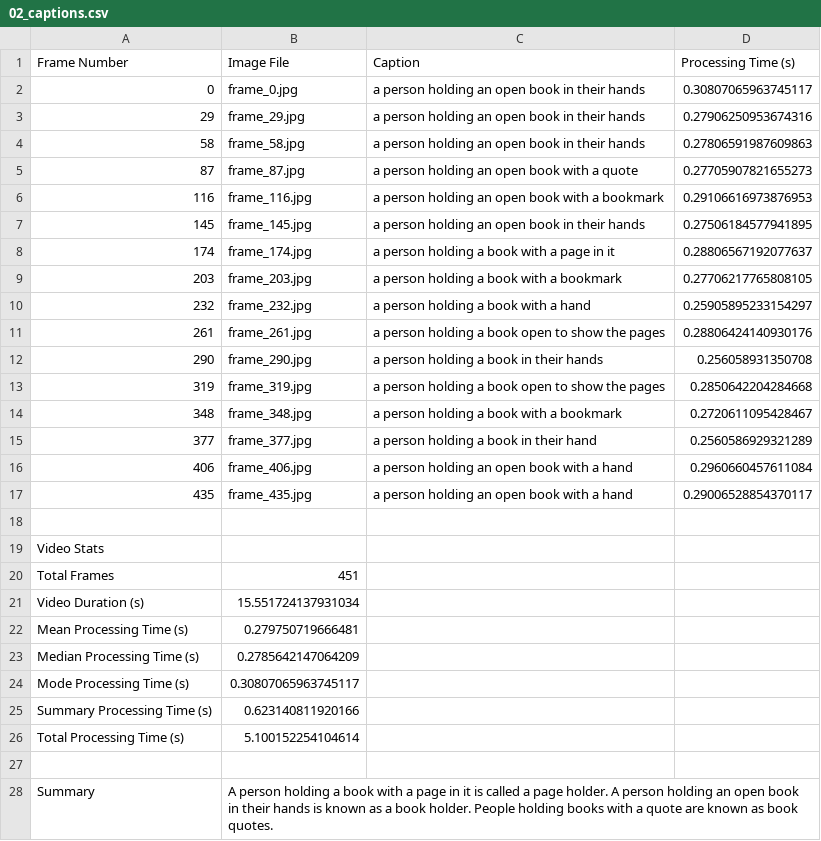
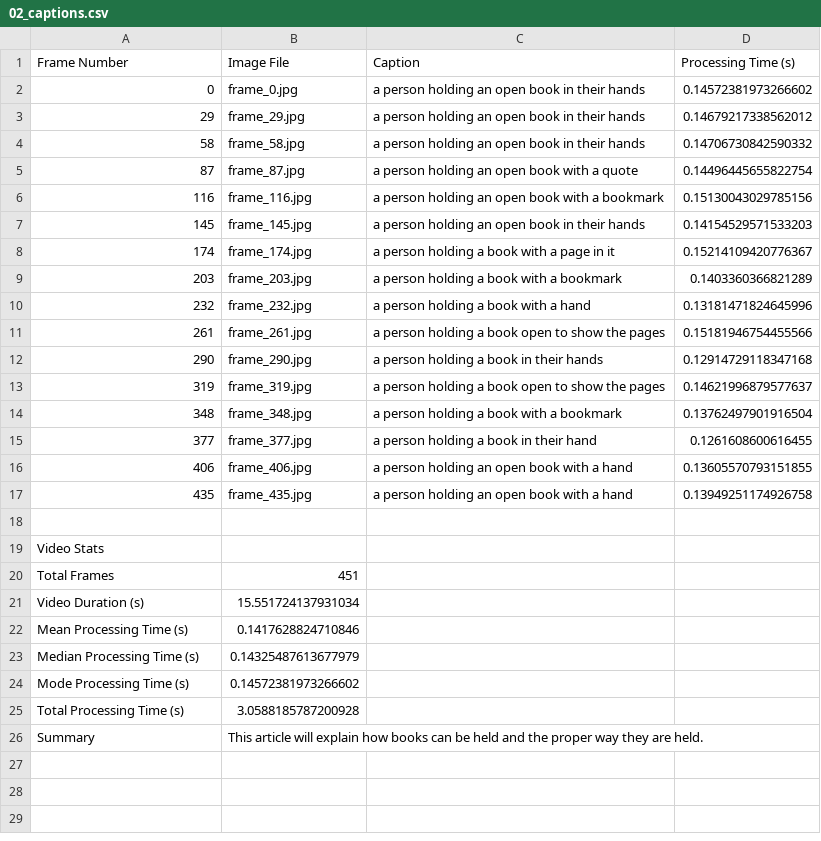
Before and after one commit to Alimar777/Adv-ML-Project, a CSV file: Benchmark Videos/Output/BLIP/02/02_captions.csv, drawn as a sheet.

```diff
--- a/Benchmark Videos/Output/BLIP/02/02_captions.csv
+++ b/Benchmark Videos/Output/BLIP/02/02_captions.csv
@@ -1,18 +1,18 @@
 Frame Number,Image File,Caption,Processing Time (s)
-0,frame_0.jpg,a person holding an open book in their hands,0.30807065963745117
-29,frame_29.jpg,a person holding an open book in their hands,0.27906250953674316
-58,frame_58.jpg,a person holding an open book in their hands,0.27806591987609863
-87,frame_87.jpg,a person holding an open book with a quote,0.27705907821655273
-116,frame_116.jpg,a person holding an open book with a bookmark,0.29106616973876953
-145,frame_145.jpg,a person holding an open book in their hands,0.27506184577941895
-174,frame_174.jpg,a person holding a book with a page in it,0.28806567192077637
-203,frame_203.jpg,a person holding a book with a bookmark,0.27706217765808105
-232,frame_232.jpg,a person holding a book with a hand,0.25905895233154297
-261,frame_261.jpg,a person holding a book open to show the pages,0.28806424140930176
-290,frame_290.jpg,a person holding a book in their hands,0.256058931350708
-319,frame_319.jpg,a person holding a book open to show the pages,0.2850642204284668
-348,frame_348.jpg,a person holding a book with a bookmark,0.2720611095428467
-377,frame_377.jpg,a person holding a book in their hand,0.2560586929321289
-406,frame_406.jpg,a person holding an open book with a hand,0.2960660457611084
-435,frame_435.jpg,a person holding an open book with a hand,0.29006528854370117
+0,frame_0.jpg,a person holding an open book in their hands,0.14572381973266602
+29,frame_29.jpg,a person holding an open book in their hands,0.14679217338562012
+58,frame_58.jpg,a person holding an open book in their hands,0.14706730842590332
+87,frame_87.jpg,a person holding an open book with a quote,0.14496445655822754
+116,frame_116.jpg,a person holding an open book with a bookmark,0.15130043029785156
+145,frame_145.jpg,a person holding an open book in their hands,0.14154529571533203
+174,frame_174.jpg,a person holding a book with a page in it,0.15214109420776367
+203,frame_203.jpg,a person holding a book with a bookmark,0.1403360366821289
+232,frame_232.jpg,a person holding a book with a hand,0.13181471824645996
+261,frame_261.jpg,a person holding a book open to show the pages,0.15181946754455566
+290,frame_290.jpg,a person holding a book in their hands,0.12914729118347168
+319,frame_319.jpg,a person holding a book open to show the pages,0.14621996879577637
+348,frame_348.jpg,a person holding a book with a bookmark,0.13762497901916504
+377,frame_377.jpg,a person holding a book in their hand,0.1261608600616455
+406,frame_406.jpg,a person holding an open book with a hand,0.13605570793151855
+435,frame_435.jpg,a person holding an open book with a hand,0.13949251174926758
 
@@ -21,8 +21,6 @@ Total Frames,451
 Video Duration (s),15.551724137931034
-Mean Processing Time (s),0.279750719666481
-Median Processing Time (s),0.2785642147064209
-Mode Processing Time (s),0.30807065963745117
-Summary Processing Time (s),0.623140811920166
-Total Processing Time (s),5.100152254104614
-
-Summary,A person holding a book with a page in it is called a page holder. A person holding an open book in their hands is known as a book holder. People holding books with a quote are known as book quotes.
+Mean Processing Time (s),0.1417628824710846
+Median Processing Time (s),0.14325487613677979
+Mode Processing Time (s),0.14572381973266602
+Total Processing Time (s),3.0588185787200928
+Summary,This article will explain how books can be held and the proper way they are held.
```
Also changed, not shown: Benchmark Videos/Output/BLIP/01/01_captions.csv, Benchmark Videos/Output/BLIP/03/03_captions.csv, 8 other files.
